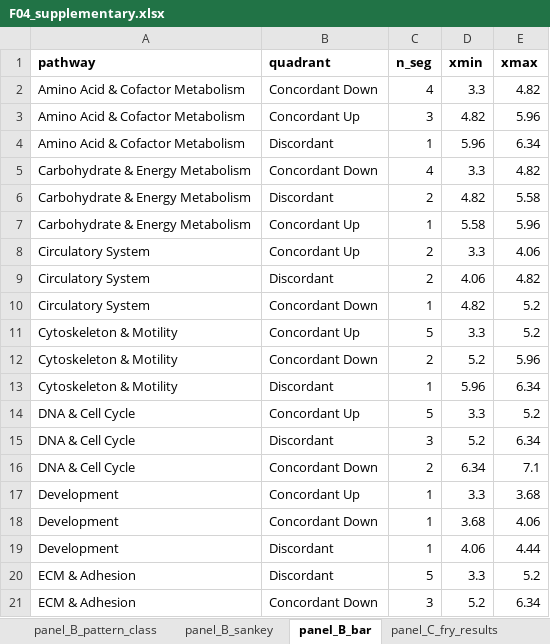
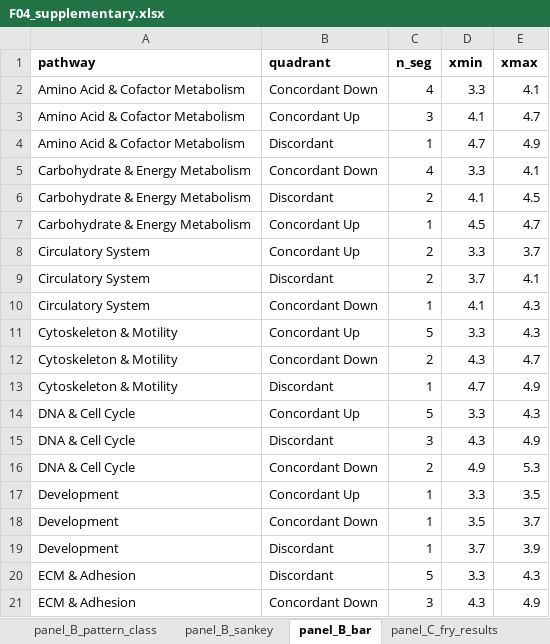
Before and after one commit to Dustyn-T-Lewis/YvO_2025, an Excel workbook: 04_Figures/F04/c_data/F04_supplementary.xlsx, sheet panel_B_bar, drawn as a sheet; only a part is shown; values as stored, in another font and other column widths than the file's, no borders; the diff covers the shown part only; the diff names each change by its address in the sheet, - before the commit and + after, or states it on an @@ line.

Commit message:
Refine F04 panel B layout
- widen F04 heatmap left (TILE_W 0.833, x_sig 0.27 via new cfg knobs;
  right edge anchored at HEAT_RIGHT)
- fill F04 bar plot to X_BAR_MAX (bar_scale 0.46, bar_ref_width 14)
- extend pathway row bg stripes to right edge (engine; affects F04 + F05)
- F05 panel B bottom margin 4mm -> 8mm for breathing room

```diff
--- a/04_Figures/F04/c_data/F04_supplementary.xlsx (sheet panel_B_bar)
+++ b/04_Figures/F04/c_data/F04_supplementary.xlsx (sheet panel_B_bar)
-E2 (xmax): 4.82
+E2 (xmax): 4.1
-D3 (xmin): 4.82
+D3 (xmin): 4.1
-E3 (xmax): 5.96
+E3 (xmax): 4.7
-D4 (xmin): 5.96
+D4 (xmin): 4.7
-E4 (xmax): 6.34
+E4 (xmax): 4.9
-E5 (xmax): 4.82
+E5 (xmax): 4.1
-D6 (xmin): 4.82
+D6 (xmin): 4.1
-E6 (xmax): 5.58
+E6 (xmax): 4.5
-D7 (xmin): 5.58
+D7 (xmin): 4.5
-E7 (xmax): 5.96
+E7 (xmax): 4.7
-E8 (xmax): 4.06
+E8 (xmax): 3.7
-D9 (xmin): 4.06
+D9 (xmin): 3.7
-E9 (xmax): 4.82
+E9 (xmax): 4.1
-D10 (xmin): 4.82
+D10 (xmin): 4.1
-E10:E11 (xmax): 5.2
+E10:E11 (xmax): 4.3
-D12 (xmin): 5.2
+D12 (xmin): 4.3
-E12 (xmax): 5.96
+E12 (xmax): 4.7
-D13 (xmin): 5.96
+D13 (xmin): 4.7
-E13 (xmax): 6.34
+E13 (xmax): 4.9
-E14 (xmax): 5.2
+E14 (xmax): 4.3
-D15 (xmin): 5.2
+D15 (xmin): 4.3
-E15 (xmax): 6.34
+E15 (xmax): 4.9
-D16 (xmin): 6.34
+D16 (xmin): 4.9
-E16 (xmax): 7.1
+E16 (xmax): 5.3
-E17 (xmax): 3.68
+E17 (xmax): 3.5
-D18 (xmin): 3.68
+D18 (xmin): 3.5
-E18 (xmax): 4.06
+E18 (xmax): 3.7
-D19 (xmin): 4.06
+D19 (xmin): 3.7
-E19 (xmax): 4.44
+E19 (xmax): 3.9
-E20 (xmax): 5.2
+E20 (xmax): 4.3
-D21 (xmin): 5.2
+D21 (xmin): 4.3
-E21 (xmax): 6.34
+E21 (xmax): 4.9
```
Also changed, not shown: 34 edited cells elsewhere in this sheet, 04_Figures/F05/c_data/F05_supplementary.xlsx, 12 other files.
